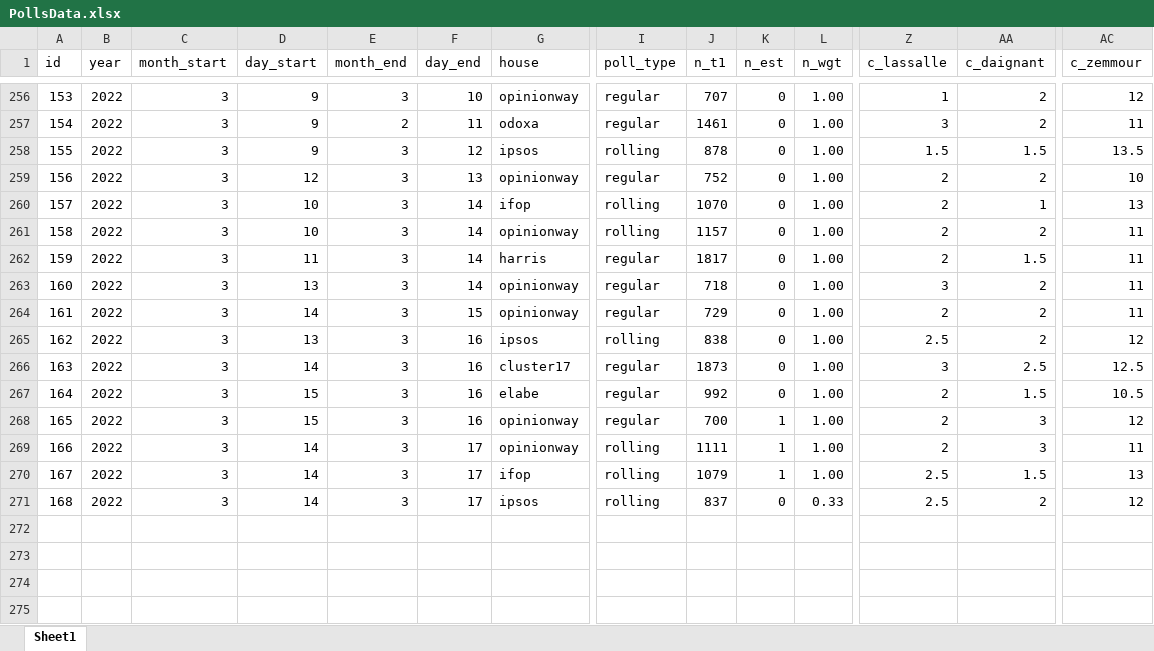
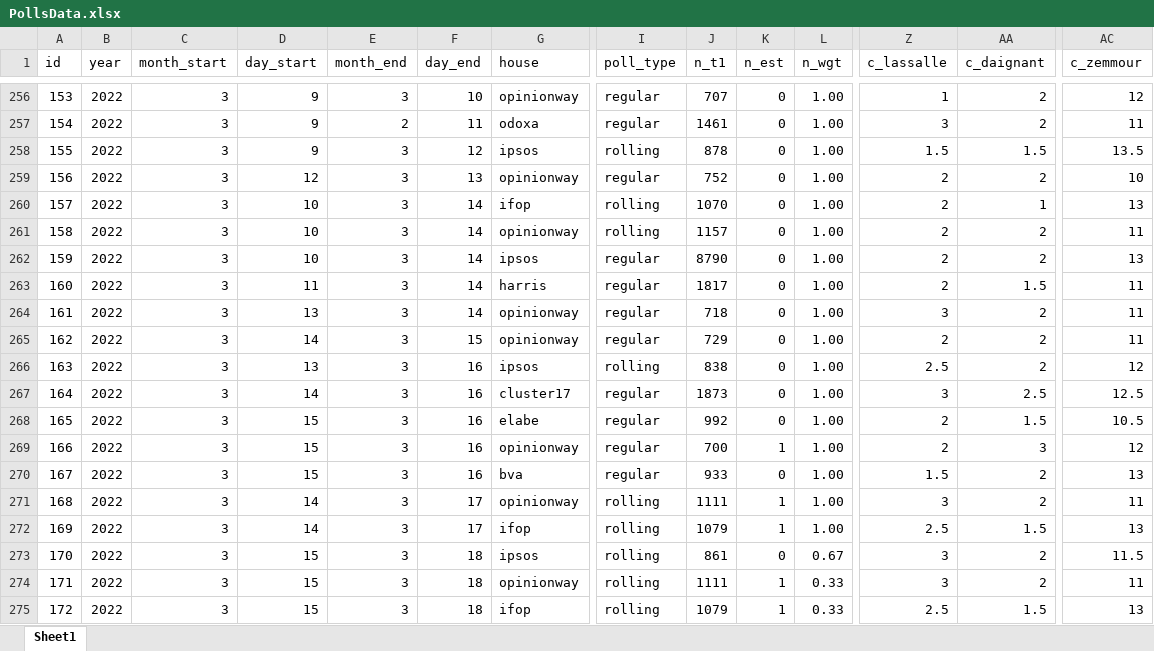
Before and after one commit to flavienganter/polls-2022-election, an Excel workbook: PollsData.xlsx, sheet Sheet1, drawn as a sheet; only a part is shown, gaps mark what is left out; values as stored, in another font and other column widths than the file's, no borders; addresses are those after the commit; rows hold the shown columns only; the diff names each change by its address in the sheet, - before the commit and + after, or states it on an @@ line.

Commit message:
update w/ ipsos and bva polls (3/18) + rollings (3/18)

```diff
--- a/PollsData.xlsx (sheet Sheet1)
+++ b/PollsData.xlsx (sheet Sheet1)
+row 262: 159 | 2022 | 3 | 10 | 3 | 14 | ipsos | regular | 8790 | 0 | 1.00 | 2 | 2 | 13
-A263 (id): 159
+A263 (id): 160
-A264 (id): 160
+A264 (id): 161
-A265 (id): 161
+A265 (id): 162
-A266 (id): 162
+A266 (id): 163
-A267 (id): 163
+A267 (id): 164
-A268 (id): 164
+A268 (id): 165
-A269 (id): 165
+A269 (id): 166
+row 270: 167 | 2022 | 3 | 15 | 3 | 16 | bva | regular | 933 | 0 | 1.00 | 1.5 | 2 | 13
-A271 (id): 166
+A271 (id): 168
-Z271 (c_lassalle): 2
+Z271 (c_lassalle): 3
-AA271 (c_daignant): 3
+AA271 (c_daignant): 2
-A272 (id): 167
+A272 (id): 169
-A273 (id): 168
+A273 (id): 170
-D273 (day_start): 14
+D273 (day_start): 15
-F273 (day_end): 17
+F273 (day_end): 18
-J273 (n_t1): 837
+J273 (n_t1): 861
-L273 (n_wgt): 0.33
+L273 (n_wgt): 0.67
-Z273 (c_lassalle): 2.5
+Z273 (c_lassalle): 3
-AC273 (c_zemmour): 12
+AC273 (c_zemmour): 11.5
+row 274: 171 | 2022 | 3 | 15 | 3 | 18 | opinionway | rolling | 1111 | 1 | 0.33 | 3 | 2 | 11
+row 275: 172 | 2022 | 3 | 15 | 3 | 18 | ifop | rolling | 1079 | 1 | 0.33 | 2.5 | 1.5 | 13
```
Also changed, not shown: 6 other files.
